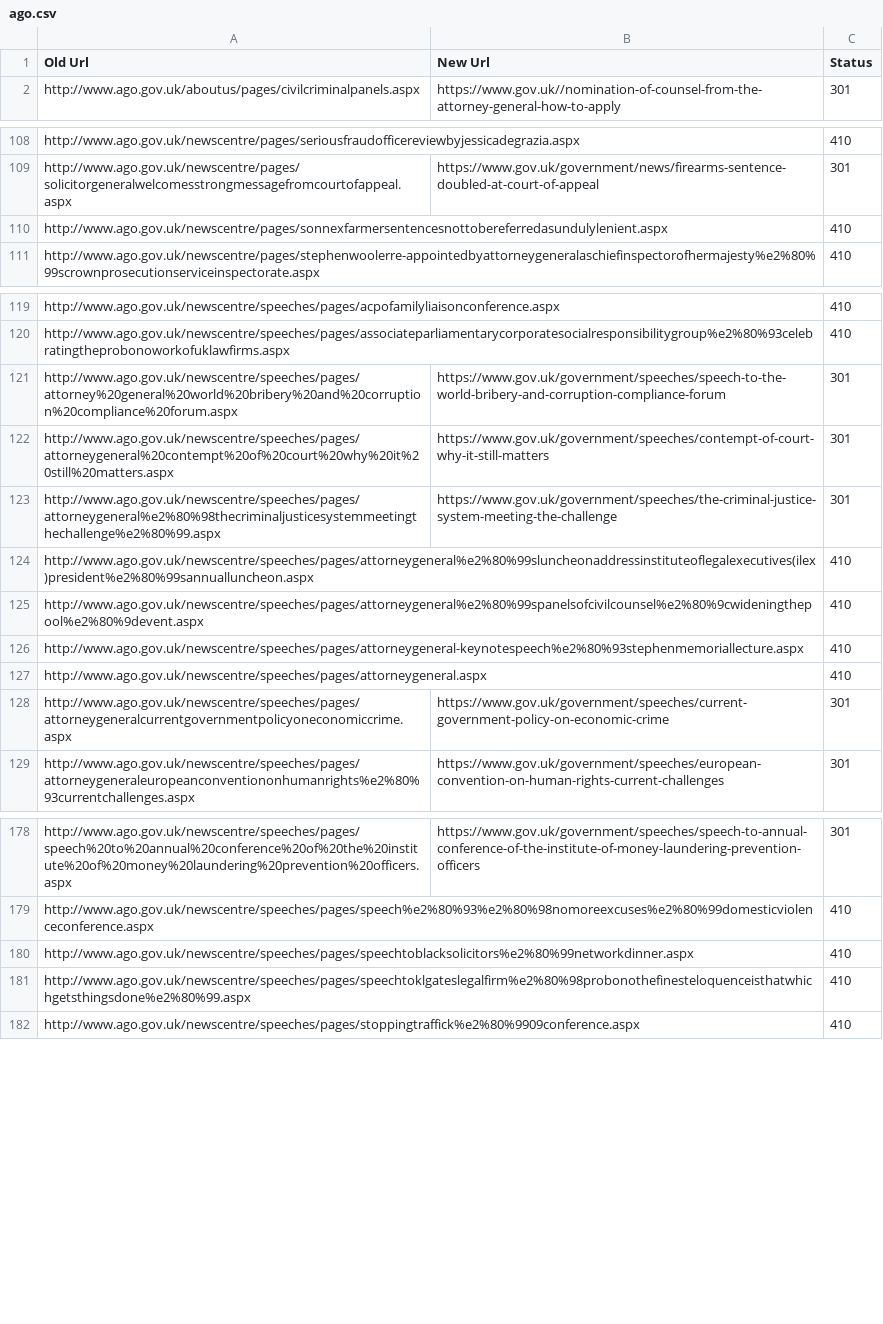
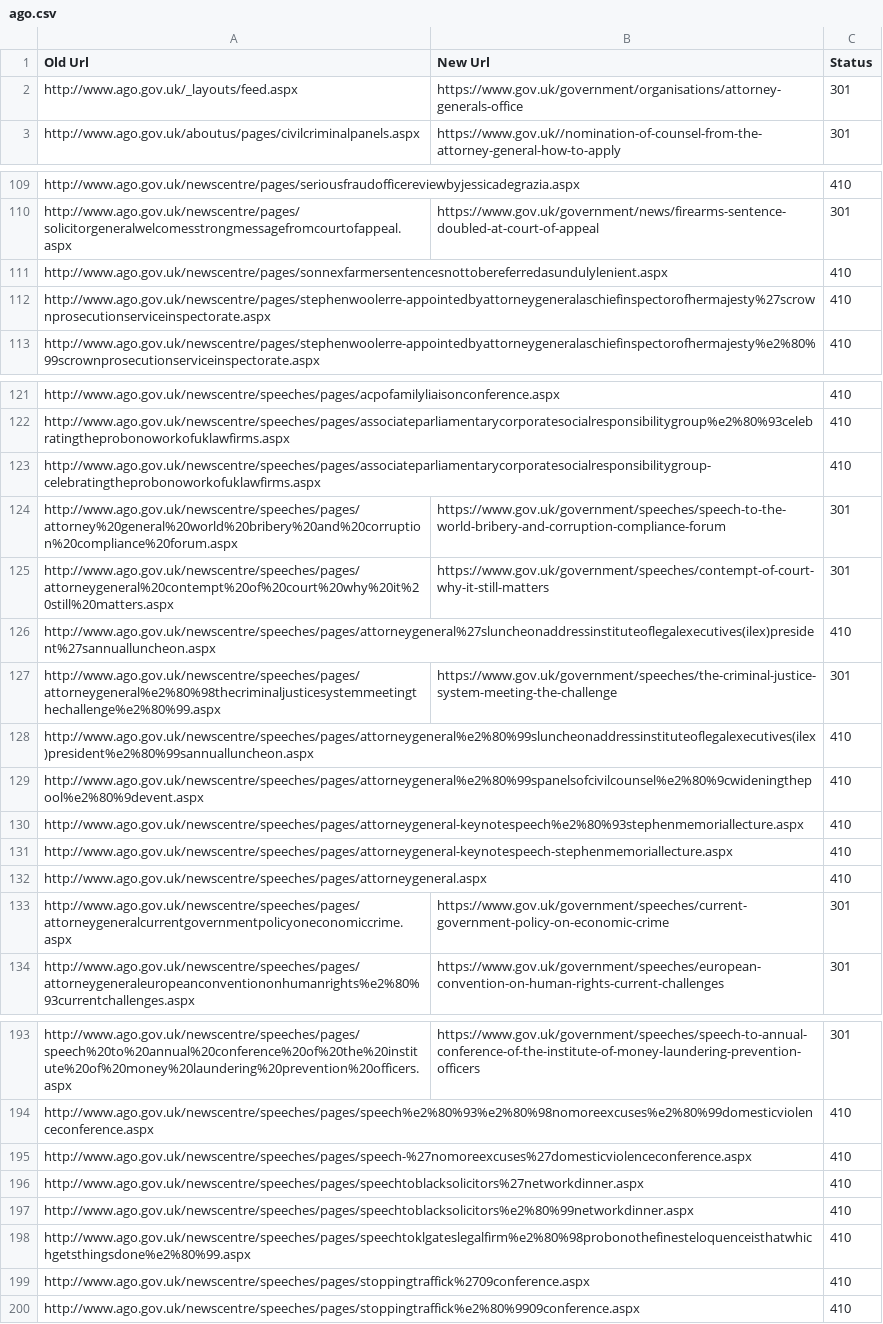
Before and after one commit to alphagov/transition-config, a CSV file: data/mappings/ago.csv, drawn as a sheet; only a part is shown, gaps mark what is left out; the diff covers the shown part only.

```diff
--- a/data/mappings/ago.csv
+++ b/data/mappings/ago.csv
@@ -1,2 +1,3 @@
 Old Url,New Url,Status
+http://www.ago.gov.uk/_layouts/feed.aspx,https://www.gov.uk/government/organisations/attorney-generals-office,301
 http://www.ago.gov.uk/aboutus/pages/civilcriminalpanels.aspx,https://www.gov.uk//nomination-of-counsel-from-the-attorney-general-how-to-apply,301
@@ -110,2 +111,3 @@ http://www.ago.gov.uk/newscentre/pages/solicitorgeneralwelcomesstrongmessagefrom
 http://www.ago.gov.uk/newscentre/pages/sonnexfarmersentencesnottobereferredasundulylenient.aspx,,410
+http://www.ago.gov.uk/newscentre/pages/stephenwoolerre-appointedbyattorneygeneralaschiefinspectorofhermajesty%27scrownprosecutionserviceinspectorate.aspx,,410
 http://www.ago.gov.uk/newscentre/pages/stephenwoolerre-appointedbyattorneygeneralaschiefinspectorofhermajesty%e2%80%99scrownprosecutionserviceinspectorate.aspx,,410
@@ -120,4 +122,6 @@ http://www.ago.gov.uk/newscentre/speeches/pages/acpofamilyliaisonconference.aspx
 http://www.ago.gov.uk/newscentre/speeches/pages/associateparliamentarycorporatesocialresponsibilitygroup%e2%80%93celebratingtheprobonoworkofuklawfirms.aspx,,410
+http://www.ago.gov.uk/newscentre/speeches/pages/associateparliamentarycorporatesocialresponsibilitygroup-celebratingtheprobonoworkofuklawfirms.aspx,,410
 http://www.ago.gov.uk/newscentre/speeches/pages/attorney%20general%20world%20bribery%20and%20corruption%20compliance%20forum.aspx,https://www.gov.uk/government/speeches/speech-to-the-world-bribery-and-corruption-compliance-forum,301
 http://www.ago.gov.uk/newscentre/speeches/pages/attorneygeneral%20contempt%20of%20court%20why%20it%20still%20matters.aspx,https://www.gov.uk/government/speeches/contempt-of-court-why-it-still-matters,301
+http://www.ago.gov.uk/newscentre/speeches/pages/attorneygeneral%27sluncheonaddressinstituteoflegalexecutives(ilex)president%27sannualluncheon.aspx,,410
 http://www.ago.gov.uk/newscentre/speeches/pages/attorneygeneral%e2%80%98thecriminaljusticesystemmeetingthechallenge%e2%80%99.aspx,https://www.gov.uk/government/speeches/the-criminal-justice-system-meeting-the-challenge,301
@@ -126,2 +130,3 @@ http://www.ago.gov.uk/newscentre/speeches/pages/attorneygeneral%e2%80%99spanelso
 http://www.ago.gov.uk/newscentre/speeches/pages/attorneygeneral-keynotespeech%e2%80%93stephenmemoriallecture.aspx,,410
+http://www.ago.gov.uk/newscentre/speeches/pages/attorneygeneral-keynotespeech-stephenmemoriallecture.aspx,,410
 http://www.ago.gov.uk/newscentre/speeches/pages/attorneygeneral.aspx,,410
@@ -179,4 +194,7 @@ http://www.ago.gov.uk/newscentre/speeches/pages/speech%20to%20annual%20conferenc
 http://www.ago.gov.uk/newscentre/speeches/pages/speech%e2%80%93%e2%80%98nomoreexcuses%e2%80%99domesticviolenceconference.aspx,,410
+http://www.ago.gov.uk/newscentre/speeches/pages/speech-%27nomoreexcuses%27domesticviolenceconference.aspx,,410
+http://www.ago.gov.uk/newscentre/speeches/pages/speechtoblacksolicitors%27networkdinner.aspx,,410
 http://www.ago.gov.uk/newscentre/speeches/pages/speechtoblacksolicitors%e2%80%99networkdinner.aspx,,410
 http://www.ago.gov.uk/newscentre/speeches/pages/speechtoklgateslegalfirm%e2%80%98probonothefinesteloquenceisthatwhichgetsthingsdone%e2%80%99.aspx,,410
+http://www.ago.gov.uk/newscentre/speeches/pages/stoppingtraffick%2709conference.aspx,,410
 http://www.ago.gov.uk/newscentre/speeches/pages/stoppingtraffick%e2%80%9909conference.aspx,,410
```
Also changed, not shown: 10 added rows elsewhere in this file.
